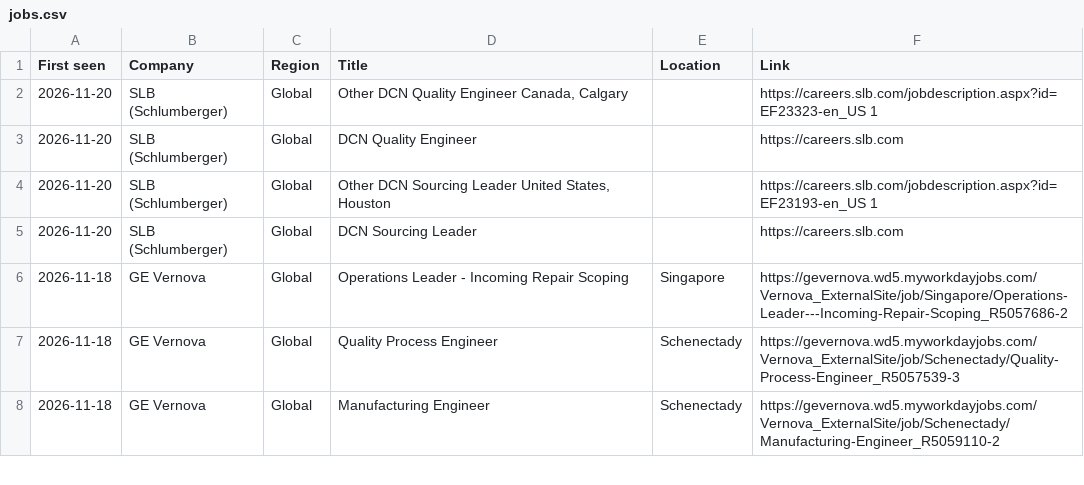
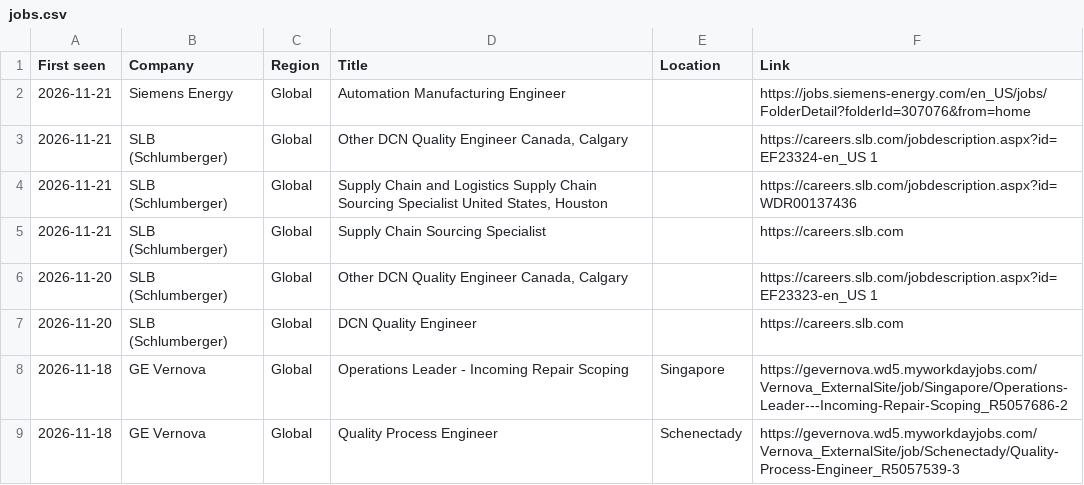
Before and after one commit to saimomsadek2002-lab/ipe-job-tracker, a CSV file: data/jobs.csv, drawn as a sheet; only a part is shown; the shorter side is filled out with more unchanged rows; removed rows and columns are numbered as before the commit, all else as after; the diff names each change by its address in the sheet, - before the commit and + after, or states it on an @@ line.

```diff
--- a/data/jobs.csv
+++ b/data/jobs.csv
+row 2: 2026-11-21 | Siemens Energy | Global | Automation Manufacturing Engineer |  | https://jobs.siemens-energy.com/en_US/jobs/FolderDetail?folderId=307076&from=home
+row 3: 2026-11-21 | SLB (Schlumberger) | Global | Other DCN Quality Engineer Canada, Calgary |  | https://careers.slb.com/jobdescription.aspx?id=EF23324-en_US 1
+row 4: 2026-11-21 | SLB (Schlumberger) | Global | Supply Chain and Logistics Supply Chain Sourcing Specialist United States, Houston |  | https://careers.slb.com/jobdescription.aspx?id=WDR00137436
+row 5: 2026-11-21 | SLB (Schlumberger) | Global | Supply Chain Sourcing Specialist |  | https://careers.slb.com
-row 4: 2026-11-20 | SLB (Schlumberger) | Global | Other DCN Sourcing Leader United States, Houston |  | https://careers.slb.com/jobdescription.aspx?id=EF23193-en_US 1
-row 5: 2026-11-20 | SLB (Schlumberger) | Global | DCN Sourcing Leader |  | https://careers.slb.com
```
Also changed, not shown: 2 other files.
